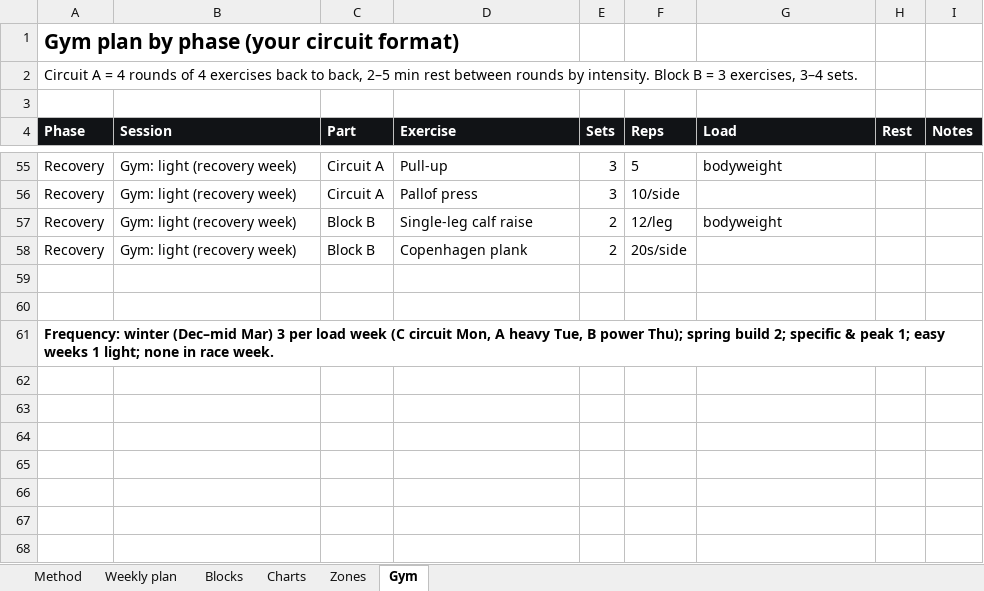
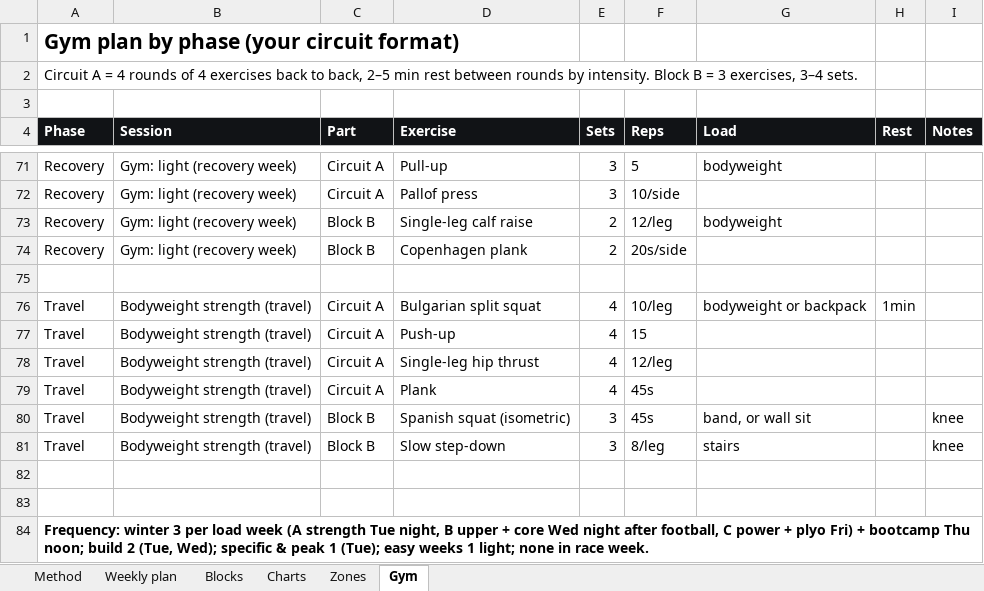
Before and after one commit to jeanantoinepondaven/training-triathlon, an Excel workbook: plans/season-2026-27/season-plan.xlsx, sheet Gym, drawn as a sheet; only a part is shown, gaps mark what is left out; values as stored, in another font and other column widths than the file's, no borders; addresses are those after the commit; the diff covers the shown part only; the diff names each change by its address in the sheet, - before the commit and + after, or states it on an @@ line.

```diff
--- a/plans/season-2026-27/season-plan.xlsx (sheet Gym)
+++ b/plans/season-2026-27/season-plan.xlsx (sheet Gym)
+row 76: Travel | Bodyweight strength (travel) | Circuit A | Bulgarian split squat | 4 | 10/leg | bodyweight or backpack | 1min
+row 77: Travel | Bodyweight strength (travel) | Circuit A | Push-up | 4 | 15
+row 78: Travel | Bodyweight strength (travel) | Circuit A | Single-leg hip thrust | 4 | 12/leg
+row 79: Travel | Bodyweight strength (travel) | Circuit A | Plank | 4 | 45s
+row 80: Travel | Bodyweight strength (travel) | Block B | Spanish squat (isometric) | 3 | 45s | band, or wall sit |  | knee
+row 81: Travel | Bodyweight strength (travel) | Block B | Slow step-down | 3 | 8/leg | stairs |  | knee
+row 83: (empty)
-A84 (Phase): Frequency: winter (Dec–mid Mar) 3 per load week (C circuit Mon, A heavy Tue, B power Thu); spring build 2; specific & peak 1; easy weeks…
+A84 (Phase): Frequency: winter 3 per load week (A strength Tue night, B upper + core Wed night after football, C power + plyo Fri) + bootcamp Thu noon; build 2 (Tue, Wed); specific & peak 1 (Tue); easy weeks…
```
Also changed, not shown: 24 added rows, 8 removed rows and 7 edited cells elsewhere in this sheet, sheet Weekly plan, sheet Blocks, sheet Zones, sheet Method, charts or pictures, 21 other files.
